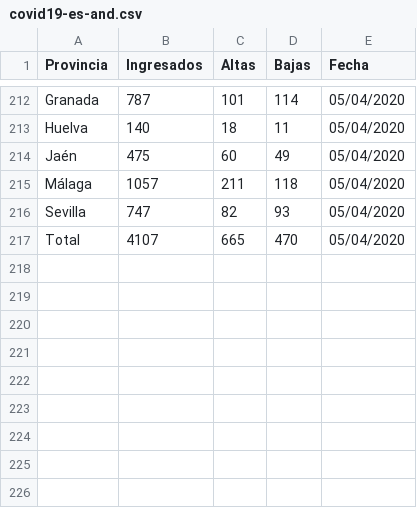
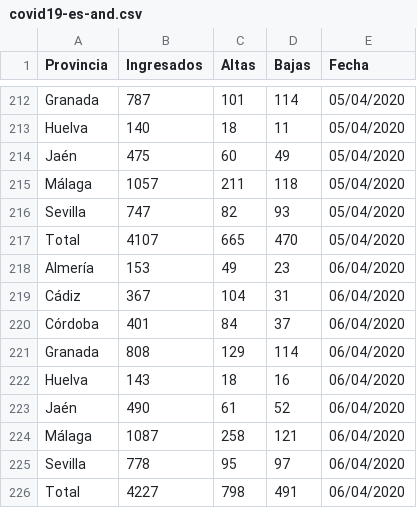
Before and after one commit to kfern/jupyter, a CSV file: covid19-es-and/covid19-es-and.csv, drawn as a sheet; only a part is shown, gaps mark what is left out.

```diff
--- a/covid19-es-and/covid19-es-and.csv
+++ b/covid19-es-and/covid19-es-and.csv
@@ -217 +217,10 @@ Sevilla,747,82,93,05/04/2020
 Total,4107,665,470,05/04/2020
+Almería,153,49,23,06/04/2020
+Cádiz,367,104,31,06/04/2020
+Córdoba,401,84,37,06/04/2020
+Granada,808,129,114,06/04/2020
+Huelva,143,18,16,06/04/2020
+Jaén,490,61,52,06/04/2020
+Málaga,1087,258,121,06/04/2020
+Sevilla,778,95,97,06/04/2020
+Total,4227,798,491,06/04/2020
```
Also changed, not shown: 1 other file.
